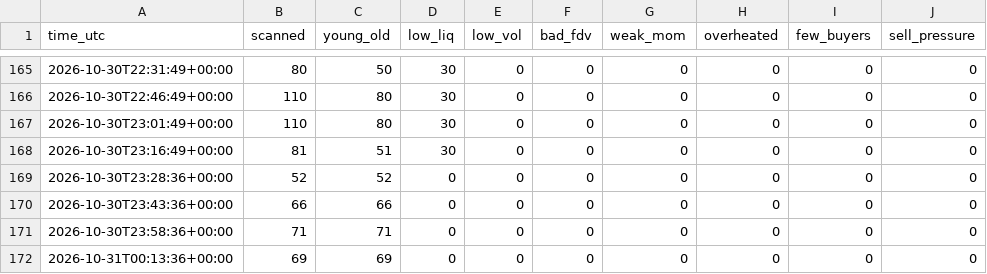
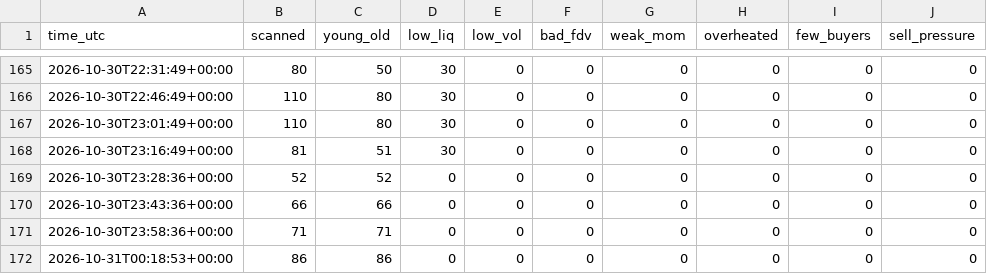
Before and after one commit to byw4dm22yg-a11y/meme-paper-bot, a CSV file: meme_funnel.csv, drawn as a sheet; only a part is shown, gaps mark what is left out; the diff names each change by its address in the sheet, - before the commit and + after, or states it on an @@ line.

```diff
--- a/meme_funnel.csv
+++ b/meme_funnel.csv
-A172 (time_utc): 2026-10-31T00:13:36+00:00
+A172 (time_utc): 2026-10-31T00:18:53+00:00
-B172 (scanned): 69
+B172 (scanned): 86
-C172 (young_old): 69
+C172 (young_old): 86
```
Also changed, not shown: meme_equity.csv, 1 other file.
